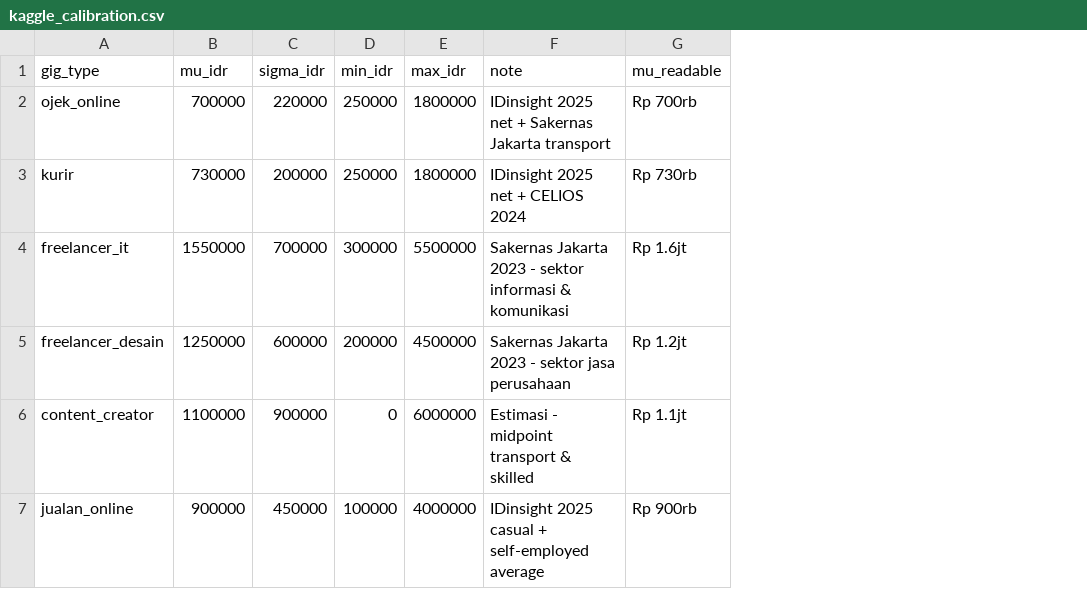
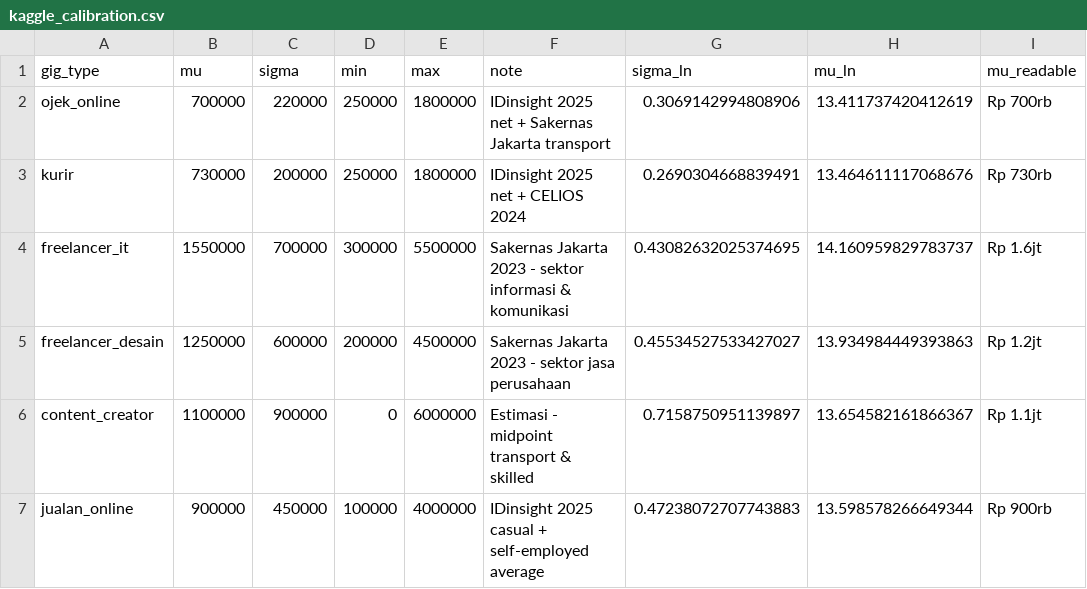
Before and after one commit to ClarisyaA/fingo-income-analysis, a CSV file: data/processed/kaggle_calibration.csv, drawn as a sheet; the diff names each change by its address in the sheet, - before the commit and + after, or states it on an @@ line.

```diff
--- a/data/processed/kaggle_calibration.csv
+++ b/data/processed/kaggle_calibration.csv
+column G (sigma_ln), rows 2-7: 0.3069142994808906 | 0.2690304668839491 | 0.43082632025374695 | 0.45534527533427027 | 0.7158750951139897 | 0.47238072707743883
+column H (mu_ln), rows 2-7: 13.411737420412619 | 13.464611117068676 | 14.160959829783737 | 13.934984449393863 | 13.654582161866367 | 13.598578266649344
-B1: mu_idr
+B1: mu
-C1: sigma_idr
+C1: sigma
-D1: min_idr
+D1: min
-E1: max_idr
+E1: max
```
Also changed, not shown: data/processed/data_dictionary.csv, 18 other files.
